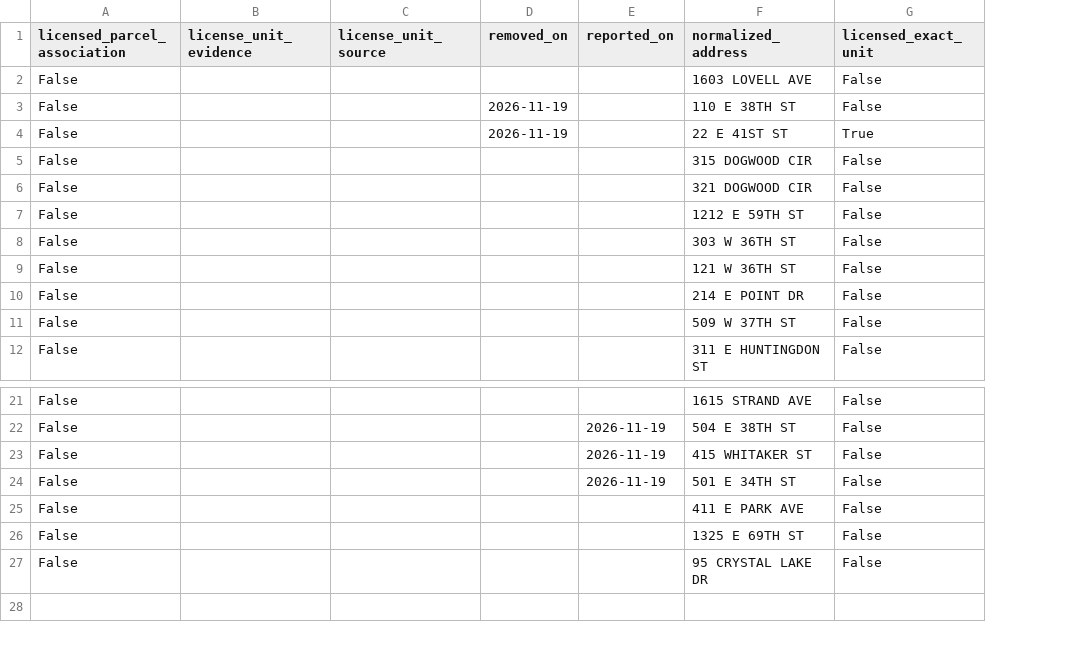
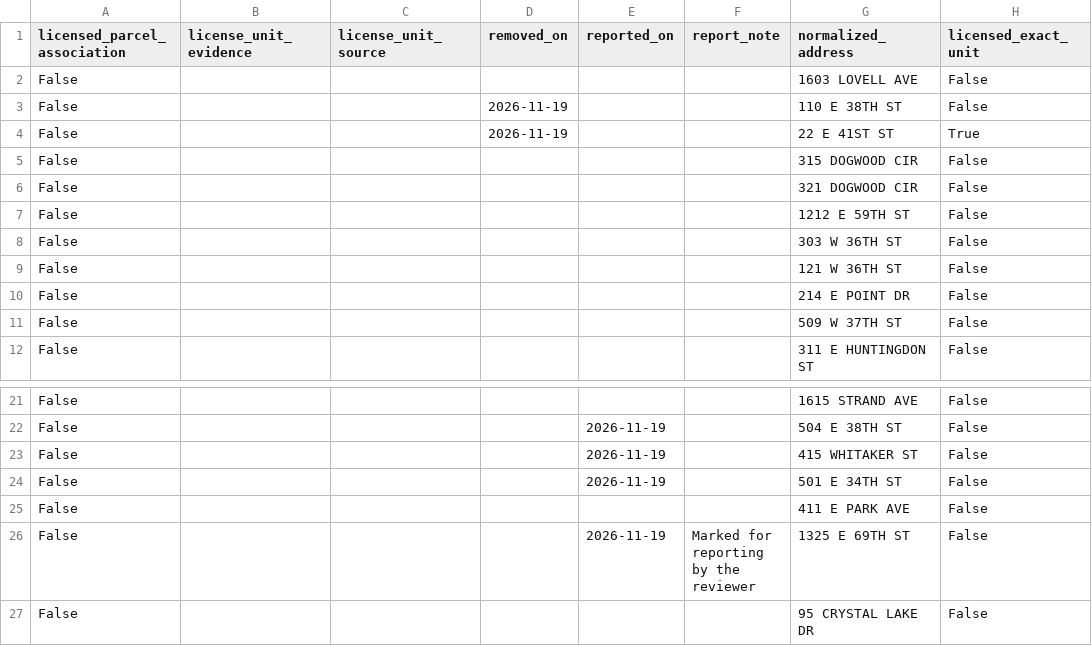
Before and after one commit to MichaelWoodc/airbnb-matches, a CSV file: licenses/review.csv, drawn as a sheet; only a part is shown, gaps mark what is left out; the diff names each change by its address in the sheet, - before the commit and + after, or states it on an @@ line.

Commit message:
Update discovered property matches

```diff
--- a/licenses/review.csv
+++ b/licenses/review.csv
+column F (report_note), row 26: Marked for reporting by the reviewer
-E26 (reported_on): (empty)
+E26 (reported_on): 2026-11-19
```
Also changed, not shown: licenses/license_not_shown.csv, licenses/license_shown.csv, 9 other files.
